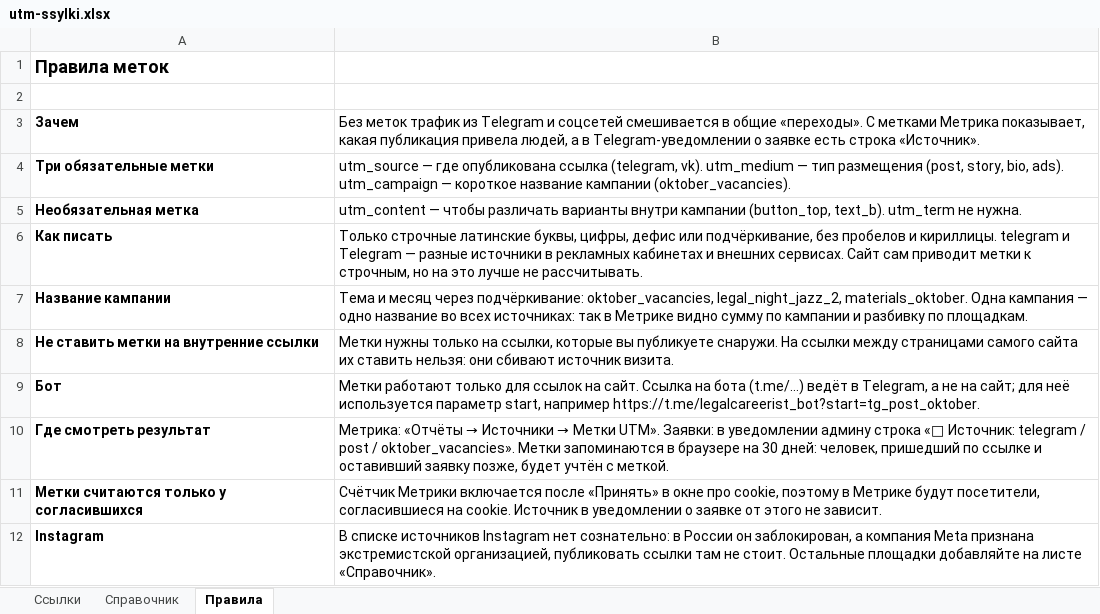
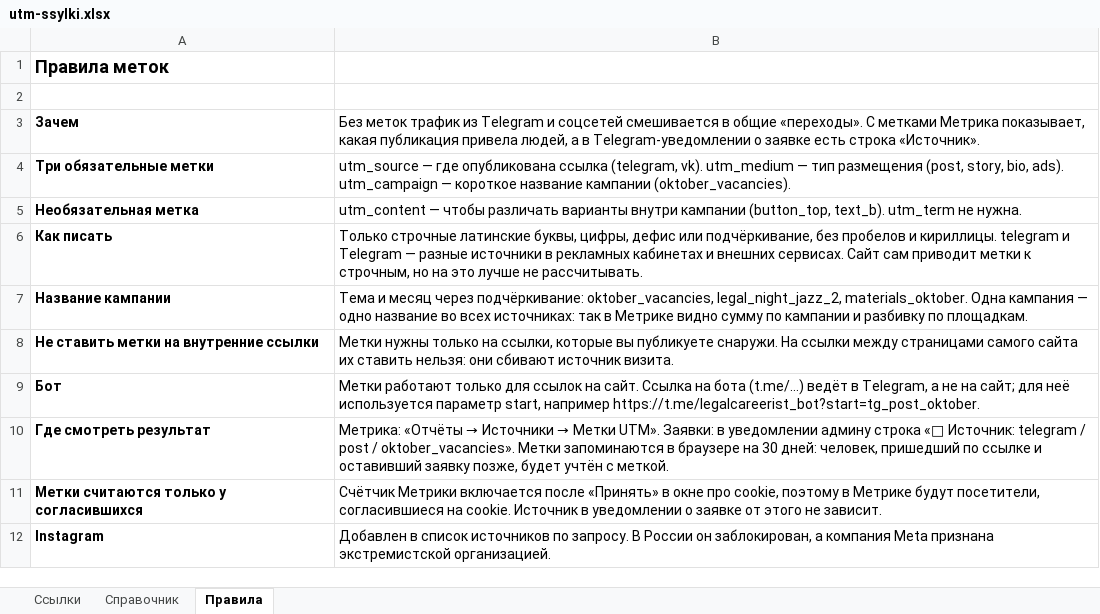
Before and after one commit to rudenkovila090-ship-it/legalcareerist, an Excel workbook: docs/utm-ssylki.xlsx, sheet Правила, drawn as a sheet; values as stored, in another font and other column widths than the file's, no borders; the diff names each change by its address in the sheet, - before the commit and + after, or states it on an @@ line.

```diff
--- a/docs/utm-ssylki.xlsx (sheet Правила)
+++ b/docs/utm-ssylki.xlsx (sheet Правила)
-B12: В списке источников Instagram нет сознательно: в России он заблокирован, а компания Meta признана экстремистской организацией, публиковать ссылки там не стоит. Остальные площадки добавляйте на листе «Справочник».
+B12: Добавлен в список источников по запросу. В России он заблокирован, а компания Meta признана экстремистской организацией.
```
Also changed, not shown: sheet Ссылки, sheet Справочник, formulas that keep their value, 7 other files.
